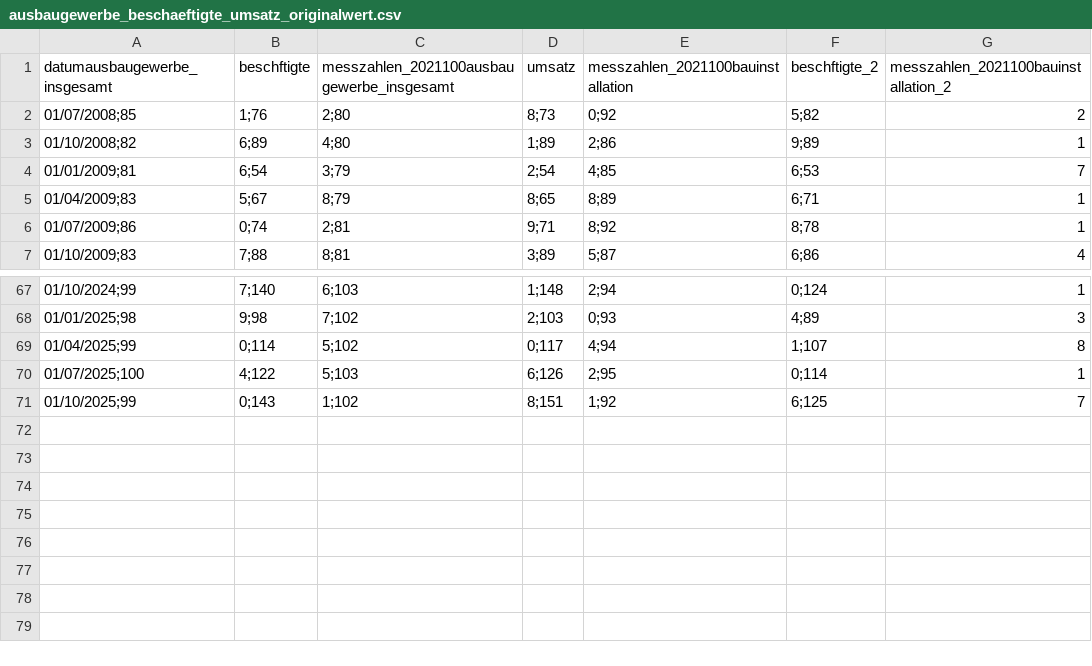
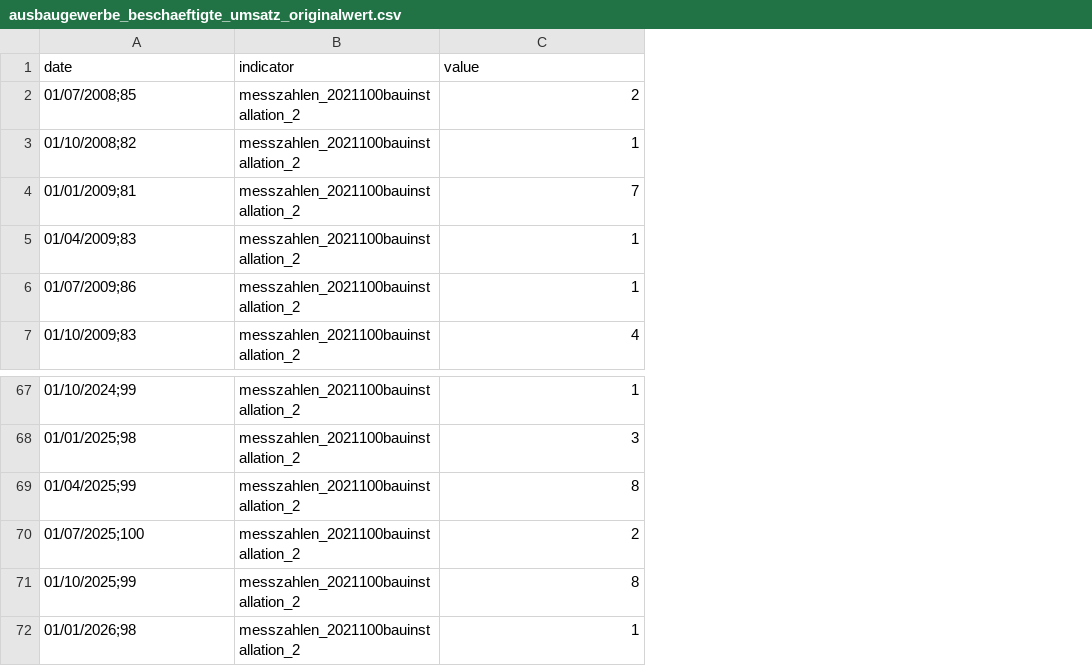
Before and after one commit to jonas-is-coding/destatis, a CSV file: data/ml_ready/static/de_/opendata/data/ausbaugewerbe_beschaeftigte_umsatz_originalwert.csv, drawn as a sheet; only a part is shown, gaps mark what is left out; removed rows and columns are numbered as before the commit, all else as after; the diff names each change by its address in the sheet, - before the commit and + after, or states it on an @@ line.

```diff
--- a/data/ml_ready/static/de_/opendata/data/ausbaugewerbe_beschaeftigte_umsatz_originalwert.csv
+++ b/data/ml_ready/static/de_/opendata/data/ausbaugewerbe_beschaeftigte_umsatz_originalwert.csv
-column B, rows 2-7: 1;76 | 6;89 | 6;54 | 5;67 | 0;74 | 7;88; rows 67-71: 7;140 | 9;98 | 0;114 | 4;122 | 0;143
-column C, rows 2-7: 2;80 | 4;80 | 3;79 | 8;79 | 2;81 | 8;81; rows 67-71: 6;103 | 7;102 | 5;102 | 5;103 | 1;102
-column D, rows 2-7: 8;73 | 1;89 | 2;54 | 8;65 | 9;71 | 3;89; rows 67-71: 1;148 | 2;103 | 0;117 | 6;126 | 8;151
-column E, rows 2-7: 0;92 | 2;86 | 4;85 | 8;89 | 8;92 | 5;87; rows 67-71: 2;94 | 0;93 | 4;94 | 2;95 | 1;92
-column F, rows 2-7: 5;82 | 9;89 | 6;53 | 6;71 | 8;78 | 6;86; rows 67-71: 0;124 | 4;89 | 1;107 | 0;114 | 6;125
+column B, rows 2-7: all messzahlen_2021100bauinstallation_2; rows 67-71: all messzahlen_2021100bauinstallation_2
-row 1: datumausbaugewerbe_insgesamt | beschftigte | messzahlen_2021100ausbaugewerbe_insgesamt | umsatz | messzahlen_2021100bauinstallation | beschftigte_2 | messzahlen_2021100bauinstallation_2
+row 1: date | indicator | value
-C70: 1
+C70: 2
-C71: 7
+C71: 8
+row 72: 01/01/2026;98 | messzahlen_2021100bauinstallation_2 | 1
```
Also changed, not shown: data/ml_ready/static/de_/opendata/data/preise_ueberblick_originalwert.csv, data/raw/static/de_/opendata/data/ausbaugewerbe_beschaeftigte_umsatz_originalwert.csv, 8 other files.
